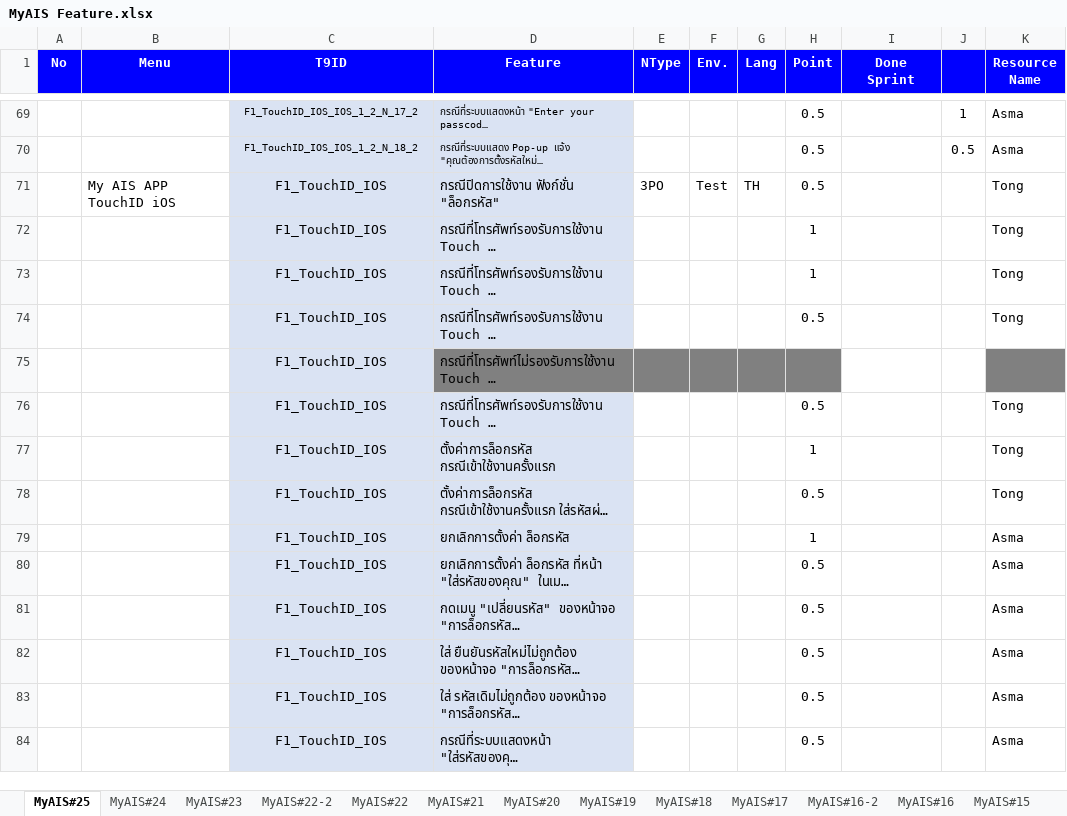
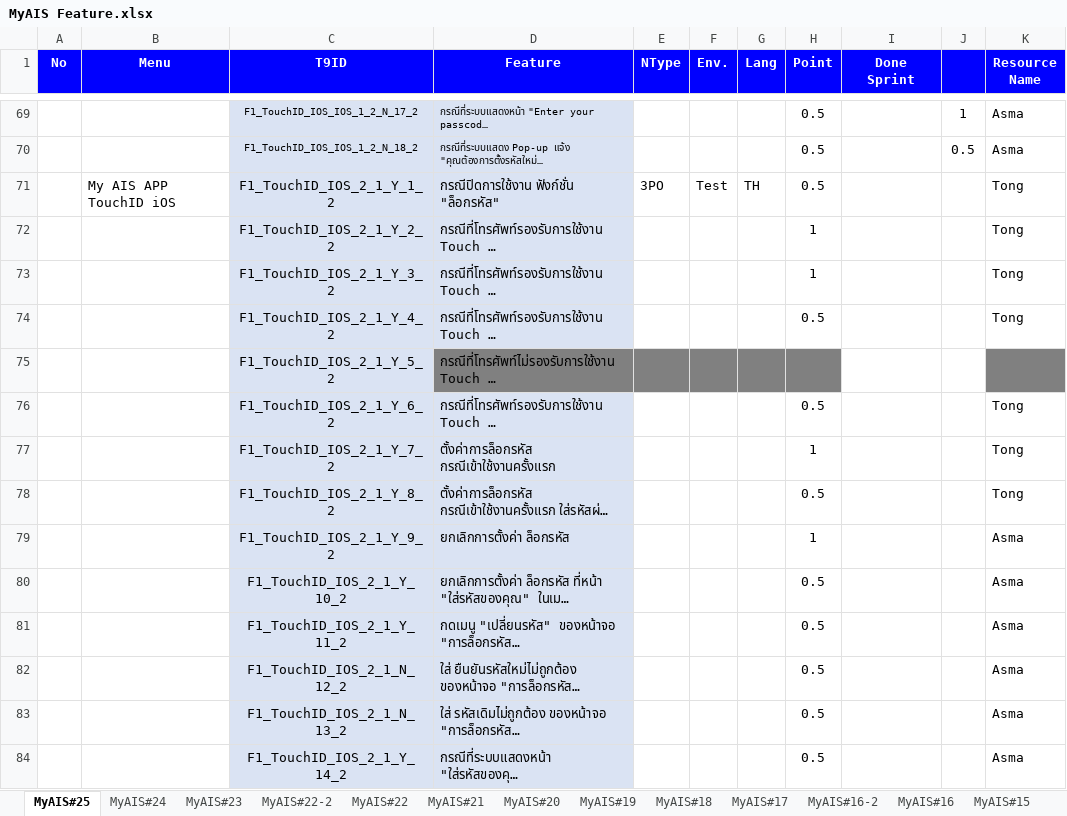
Before and after one commit to AtlasArcadia/SIA_DSO_II, an Excel workbook: Document/My Ais/MyAIS Feature.xlsx, sheet MyAIS#25, drawn as a sheet; only a part is shown, gaps mark what is left out; long unchanged cells end in …; values as stored, in another font and other column widths than the file's, no borders; the diff covers the shown part only; the diff names each change by its address in the sheet, - before the commit and + after, or states it on an @@ line.

Commit message:
commit by jenkins

```diff
--- a/Document/My Ais/MyAIS Feature.xlsx (sheet MyAIS#25)
+++ b/Document/My Ais/MyAIS Feature.xlsx (sheet MyAIS#25)
-C71 (T9ID): F1_TouchID_IOS
+C71 (T9ID): F1_TouchID_IOS_2_1_Y_1_2
-C72 (T9ID): F1_TouchID_IOS
+C72 (T9ID): F1_TouchID_IOS_2_1_Y_2_2
-C73 (T9ID): F1_TouchID_IOS
+C73 (T9ID): F1_TouchID_IOS_2_1_Y_3_2
-C74 (T9ID): F1_TouchID_IOS
+C74 (T9ID): F1_TouchID_IOS_2_1_Y_4_2
-C75 (T9ID): F1_TouchID_IOS
+C75 (T9ID): F1_TouchID_IOS_2_1_Y_5_2
-C76 (T9ID): F1_TouchID_IOS
+C76 (T9ID): F1_TouchID_IOS_2_1_Y_6_2
-C77 (T9ID): F1_TouchID_IOS
+C77 (T9ID): F1_TouchID_IOS_2_1_Y_7_2
-C78 (T9ID): F1_TouchID_IOS
+C78 (T9ID): F1_TouchID_IOS_2_1_Y_8_2
-C79 (T9ID): F1_TouchID_IOS
+C79 (T9ID): F1_TouchID_IOS_2_1_Y_9_2
-C80 (T9ID): F1_TouchID_IOS
+C80 (T9ID): F1_TouchID_IOS_2_1_Y_10_2
-C81 (T9ID): F1_TouchID_IOS
+C81 (T9ID): F1_TouchID_IOS_2_1_Y_11_2
-C82 (T9ID): F1_TouchID_IOS
+C82 (T9ID): F1_TouchID_IOS_2_1_N_12_2
-C83 (T9ID): F1_TouchID_IOS
+C83 (T9ID): F1_TouchID_IOS_2_1_N_13_2
-C84 (T9ID): F1_TouchID_IOS
+C84 (T9ID): F1_TouchID_IOS_2_1_Y_14_2
```
Also changed, not shown: 94 edited cells elsewhere in this sheet, charts or pictures.
